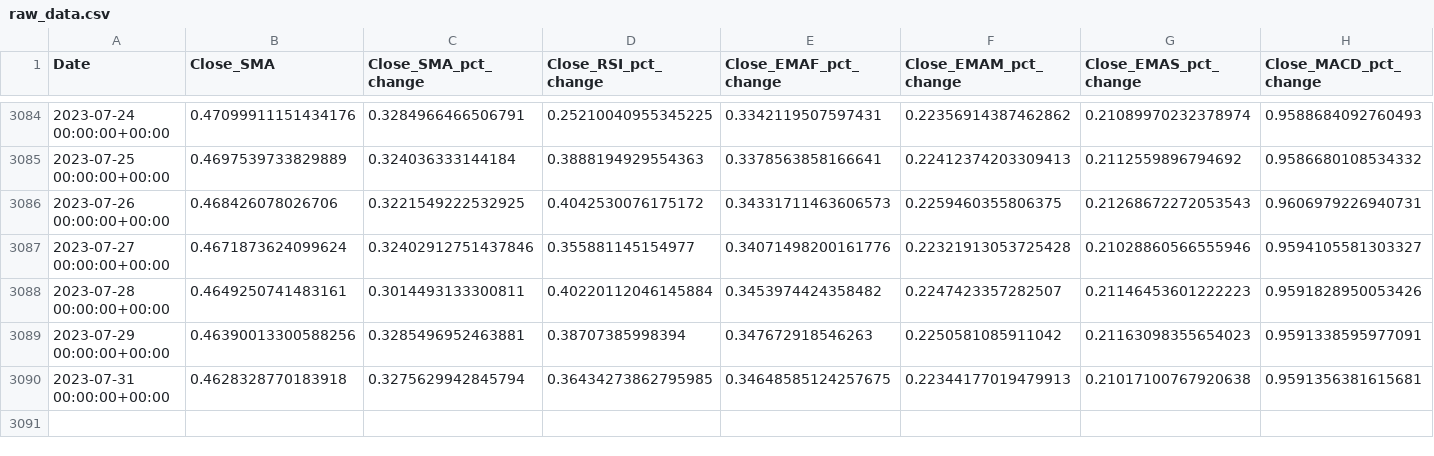
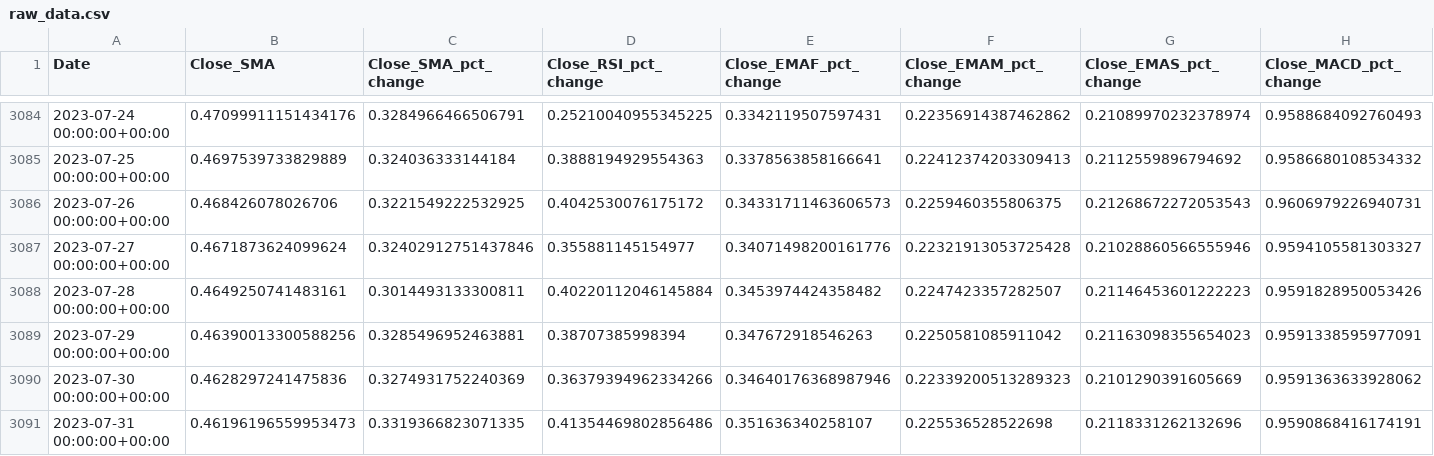
Before and after one commit to Cinex10/btc-price-prediction-data-pipeline, a CSV file: src/ressources/data/raw_data.csv, drawn as a sheet; only a part is shown, gaps mark what is left out; addresses are those after the commit; rows hold the shown columns only; the diff covers the shown part only; the diff names each change by its address in the sheet, - before the commit and + after, or states it on an @@ line.

```diff
--- a/src/ressources/data/raw_data.csv
+++ b/src/ressources/data/raw_data.csv
+row 3090: 2023-07-30 00:00:00+00:00 | 0.4628297241475836 | 0.3274931752240369 | 0.36379394962334266 | 0.34640176368987946 | 0.22339200513289323 | 0.2101290391605669 | 0.9591363633928062
-B3091 (Close_SMA): 0.4628328770183918
+B3091 (Close_SMA): 0.46196196559953473
-C3091 (Close_SMA_pct_change): 0.3275629942845794
+C3091 (Close_SMA_pct_change): 0.3319366823071335
-D3091 (Close_RSI_pct_change): 0.36434273862795985
+D3091 (Close_RSI_pct_change): 0.41354469802856486
-E3091 (Close_EMAF_pct_change): 0.34648585124257675
+E3091 (Close_EMAF_pct_change): 0.351636340258107
-F3091 (Close_EMAM_pct_change): 0.22344177019479913
+F3091 (Close_EMAM_pct_change): 0.225536528522698
-G3091 (Close_EMAS_pct_change): 0.21017100767920638
+G3091 (Close_EMAS_pct_change): 0.2118331262132696
-H3091 (Close_MACD_pct_change): 0.9591356381615681
+H3091 (Close_MACD_pct_change): 0.9590868416174191
```
Also changed, not shown: 2 edited cells elsewhere in this file, 2 other files.
